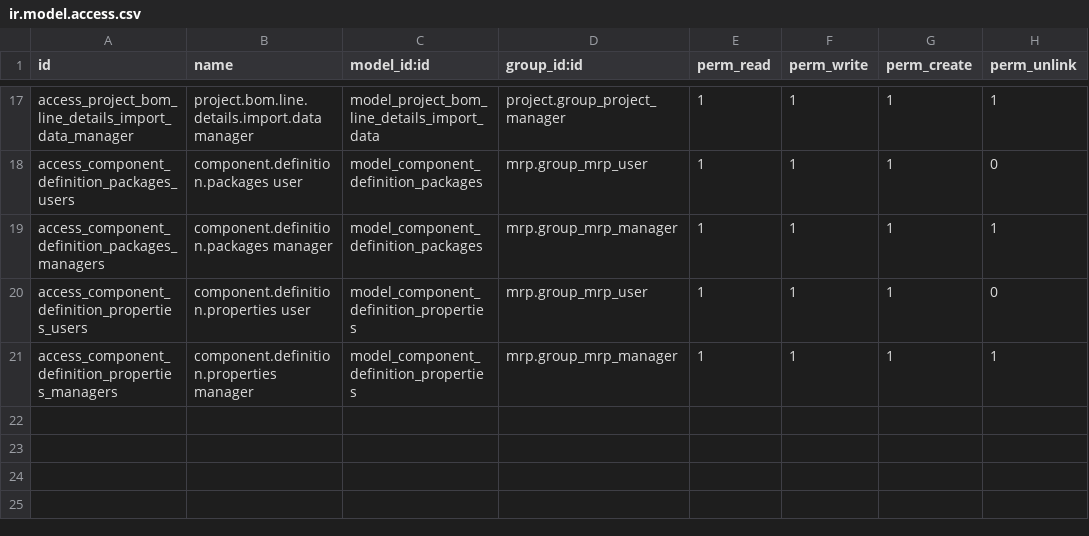
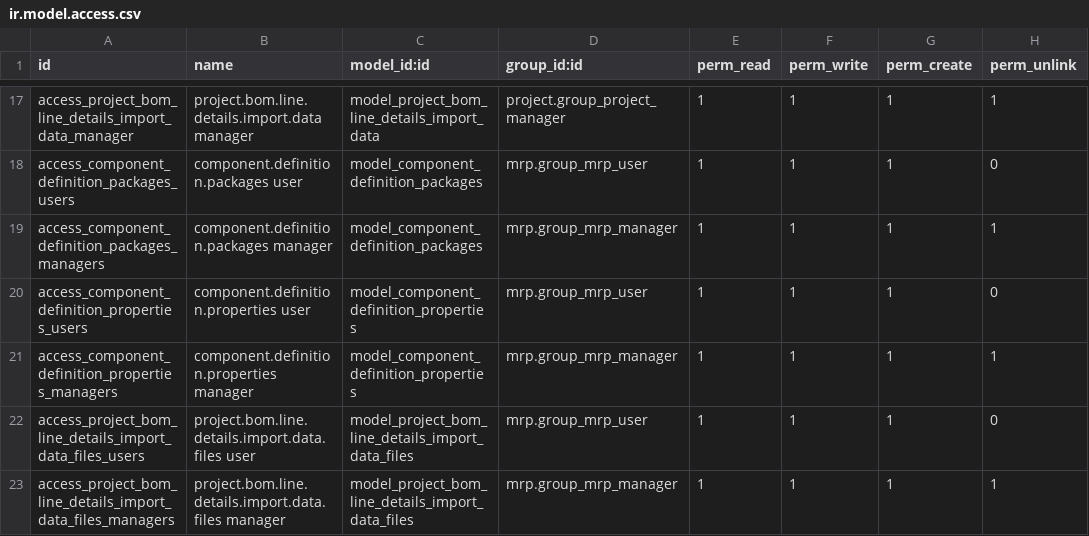
Before and after one commit to rosenvladimirov/project_bom, a CSV file: project_bom/security/ir.model.access.csv, drawn as a sheet; only a part is shown, gaps mark what is left out.

Commit message:
Add import wizard improvements and external file handling
Enhance the BOM import functionality with extended logging, new fields, and MIME type mapping. Introduce handling for external CAD data files, upload constraints, and the functionality for parsing and updating specific file formats including .brd and .txt. Adjusted model relationships and computations to support new functionalities seamlessly.

```diff
--- a/project_bom/security/ir.model.access.csv
+++ b/project_bom/security/ir.model.access.csv
@@ -21 +21,3 @@ access_component_definition_properties_users,component.definition.properties use
 access_component_definition_properties_managers,component.definition.properties manager,model_component_definition_properties,mrp.group_mrp_manager,1,1,1,1
+access_project_bom_line_details_import_data_files_users,project.bom.line.details.import.data.files user,model_project_bom_line_details_import_data_files,mrp.group_mrp_user,1,1,1,0
+access_project_bom_line_details_import_data_files_managers,project.bom.line.details.import.data.files manager,model_project_bom_line_details_import_data_files,mrp.group_mrp_manager,1,1,1,1
```
Also changed, not shown: 5 other files.
